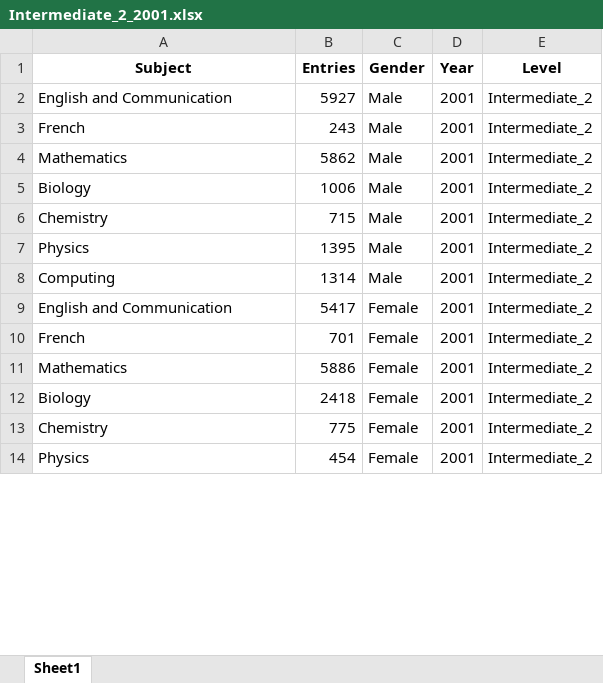
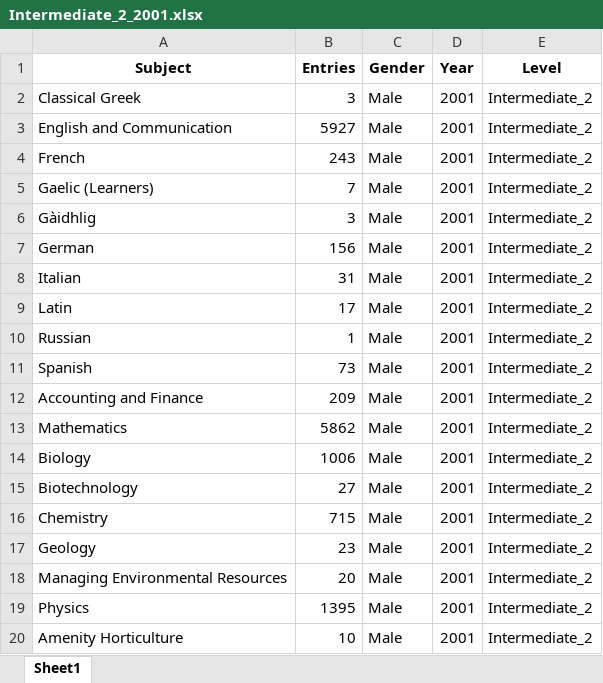
Before and after one commit to staylor11x/dresscode-data-processing, an Excel workbook: output/Intermediate_2_2001.xlsx, sheet Sheet1, drawn as a sheet; only a part is shown; the shorter side is filled out with more unchanged rows; values as stored, in another font and other column widths than the file's, no borders; the diff covers the shown part only; the diff names each change by its address in the sheet, - before the commit and + after, or states it on an @@ line.

Commit message:
Processing updated to all subjects:
	-- Need to be mindful of dropping columns that are not actually
	subjects.
	-- Some subject names have wierd stuff in them such as " marks.

```diff
--- a/output/Intermediate_2_2001.xlsx (sheet Sheet1)
+++ b/output/Intermediate_2_2001.xlsx (sheet Sheet1)
+row 2: Classical Greek | 3 | Male | 2001 | Intermediate_2
+row 5: Gaelic (Learners) | 7 | Male | 2001 | Intermediate_2
+row 6: Gàidhlig | 3 | Male | 2001 | Intermediate_2
+row 7: German | 156 | Male | 2001 | Intermediate_2
+row 8: Italian | 31 | Male | 2001 | Intermediate_2
+row 9: Latin | 17 | Male | 2001 | Intermediate_2
+row 10: Russian | 1 | Male | 2001 | Intermediate_2
+row 11: Spanish | 73 | Male | 2001 | Intermediate_2
+row 12: Accounting and Finance | 209 | Male | 2001 | Intermediate_2
+row 15: Biotechnology | 27 | Male | 2001 | Intermediate_2
+row 17: Geology | 23 | Male | 2001 | Intermediate_2
+row 18: Managing Environmental Resources | 20 | Male | 2001 | Intermediate_2
+row 20: Amenity Horticulture | 10 | Male | 2001 | Intermediate_2
```
Also changed, not shown: 107 added rows elsewhere in this sheet, output/Intermediate_2_2000.xlsx, output/Intermediate_2_2002.xlsx, 4 other files.
